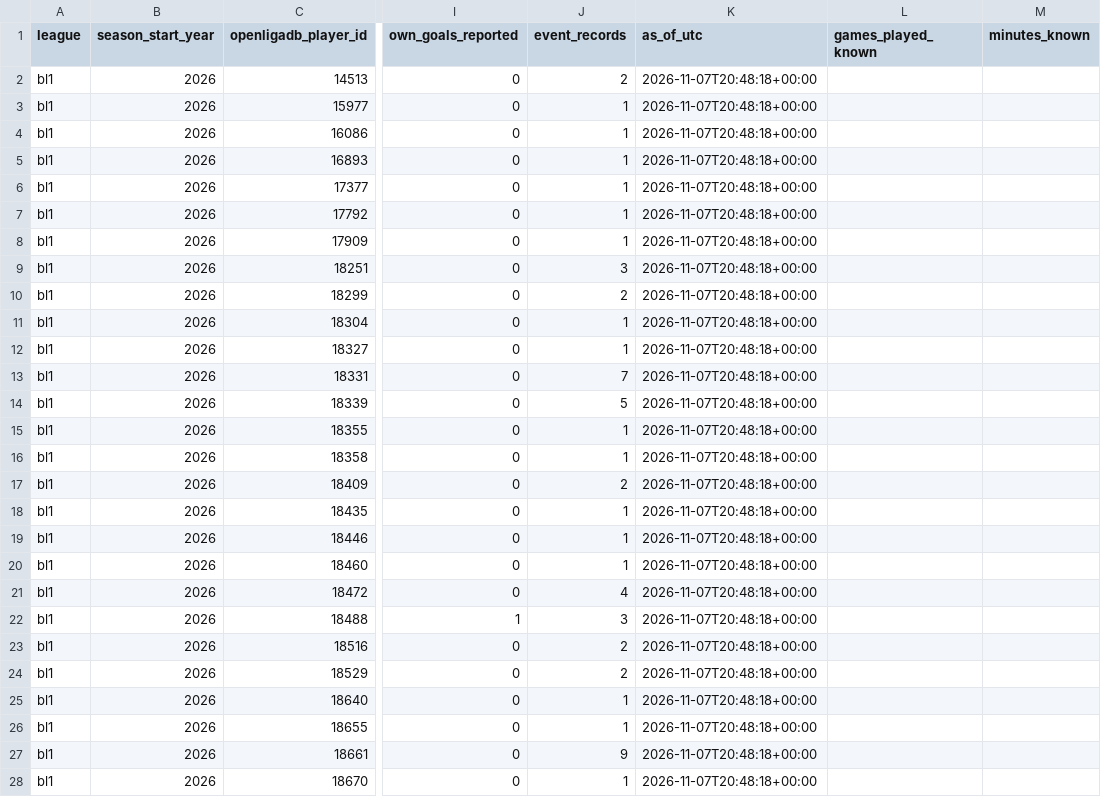
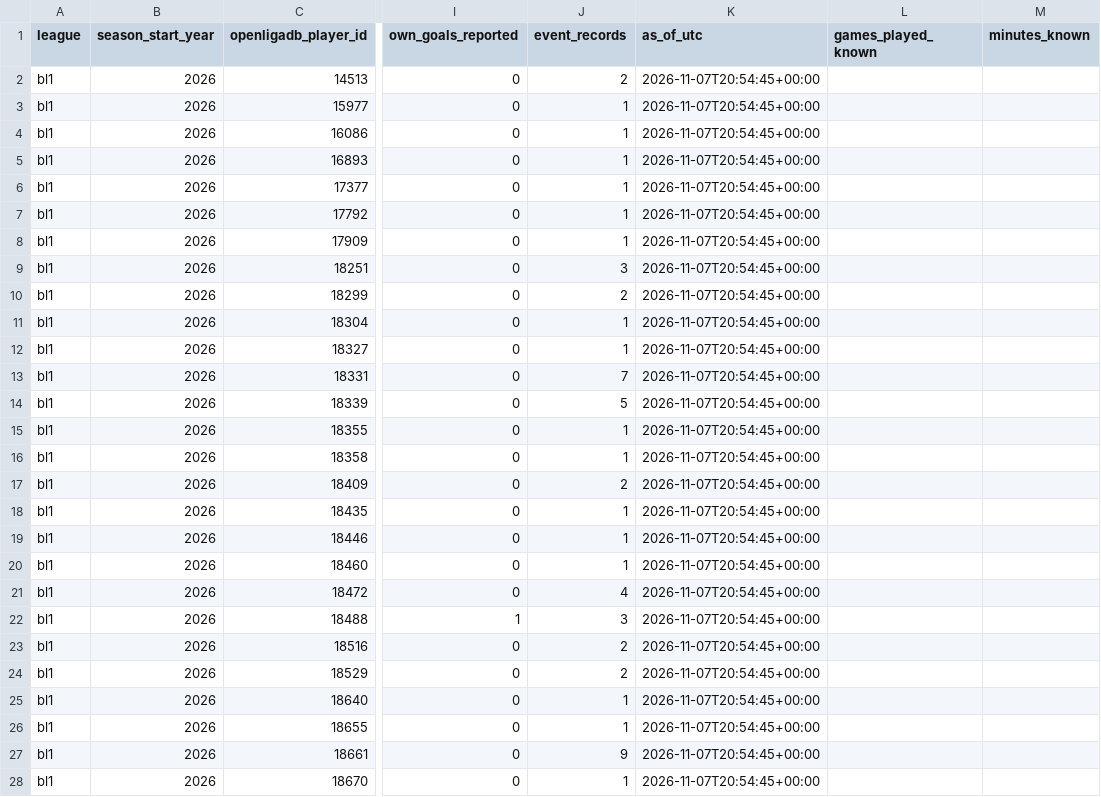
Before and after one commit to Nicricht/Machine-Betano, a CSV file: datasets/actualizados/bl1_2026_goleadores_resumen.csv, drawn as a sheet; only a part is shown, gaps mark what is left out; the diff covers the shown part only; the diff names each change by its address in the sheet, - before the commit and + after, or states it on an @@ line.

```diff
--- a/datasets/actualizados/bl1_2026_goleadores_resumen.csv
+++ b/datasets/actualizados/bl1_2026_goleadores_resumen.csv
-K2:K28 (as_of_utc): 2026-11-07T20:48:18+00:00
+K2:K28 (as_of_utc): 2026-11-07T20:54:45+00:00
```
Also changed, not shown: 115 edited cells elsewhere in this file, datasets/actualizados/bl1_2026_features_prepartido.csv, datasets/actualizados/la1_2026_features_prepartido.csv, 8 other files.
